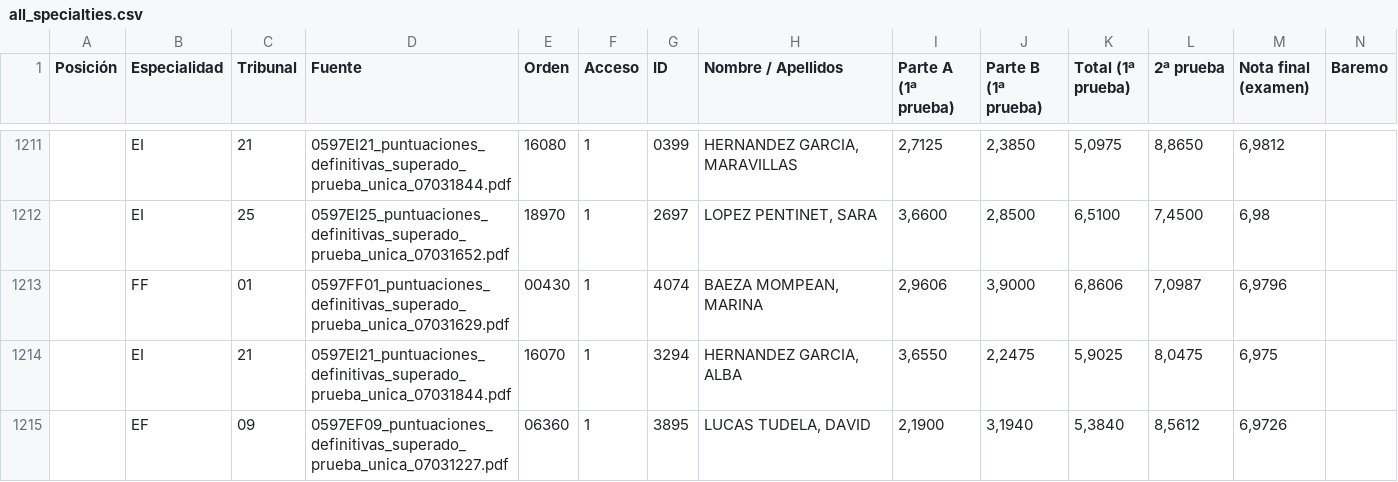
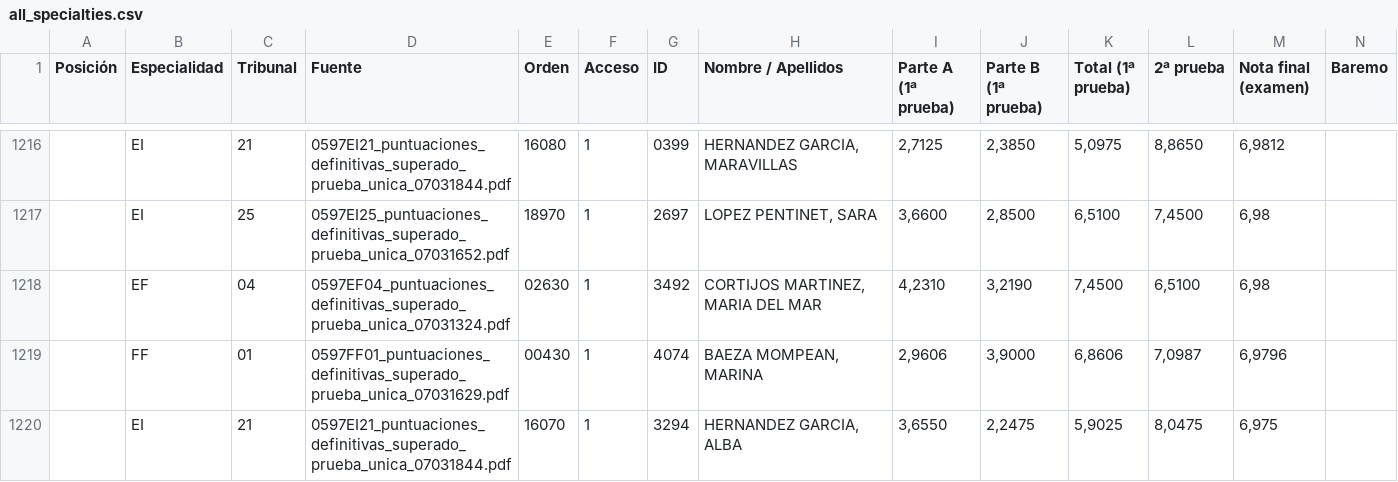
Before and after one commit to Empereur-Dragon/empereur-dragon.github.io, a CSV file: all_specialties.csv, drawn as a sheet; only a part is shown, gaps mark what is left out; the shorter side is filled out with more unchanged rows; rows hold the shown columns only; the diff covers the shown part only; the diff names each change by its address in the sheet, - before the commit and + after, or states it on an @@ line.

```diff
--- a/all_specialties.csv
+++ b/all_specialties.csv
+row 1218:  | EF | 04 | 0597EF04_puntuaciones_definitivas_superado_prueba_unica_07031324.pdf | 02630 | 1 | 3492 | CORTIJOS MARTINEZ, MARIA DEL MAR | 4,2310 | 3,2190 | 7,4500 | 6,5100 | 6,98
```
Also changed, not shown: 7 added rows and 8 removed rows elsewhere in this file, EF.csv, 4 other files.
